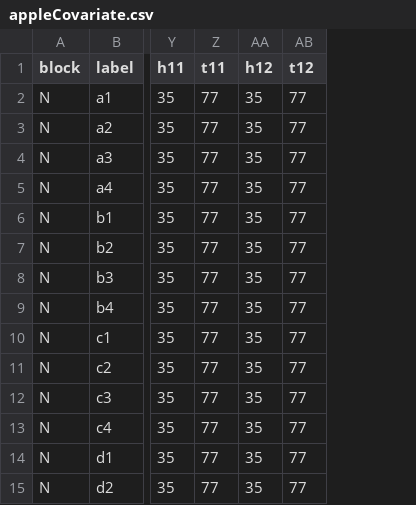
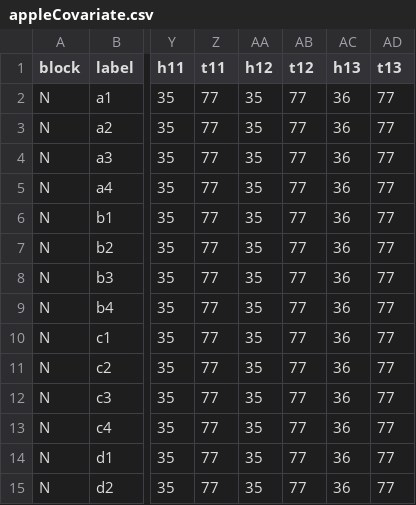
Before and after one commit to jtrobec/mids-w241-fa2020-fp, a CSV file: data/N/appleCovariate.csv, drawn as a sheet; only a part is shown, gaps mark what is left out; the diff names each change by its address in the sheet, - before the commit and + after, or states it on an @@ line.

```diff
--- a/data/N/appleCovariate.csv
+++ b/data/N/appleCovariate.csv
+column AC (h13), rows 2-15: all 36
+column AD (t13), rows 2-15: all 77
```
Also changed, not shown: 14 other files.
